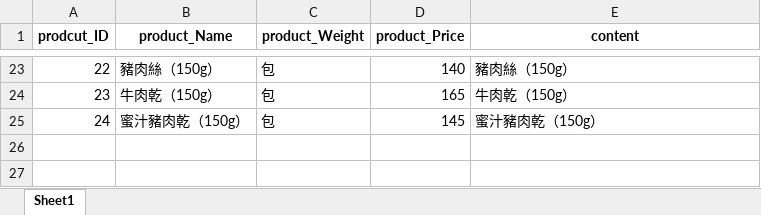
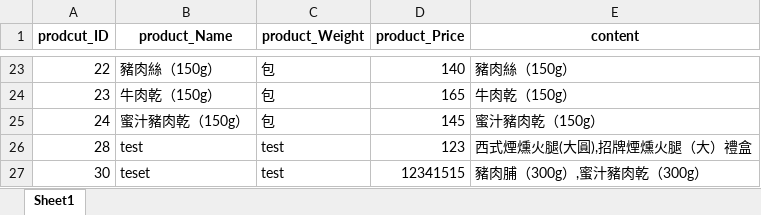
Before and after one commit to helgesander02/TKManagementSystem, an Excel workbook: output_good.xlsx, sheet Sheet1, drawn as a sheet; only a part is shown, gaps mark what is left out; values as stored, in another font and other column widths than the file's, no borders; the diff names each change by its address in the sheet, - before the commit and + after, or states it on an @@ line.

```diff
--- a/output_good.xlsx (sheet Sheet1)
+++ b/output_good.xlsx (sheet Sheet1)
+row 26: 28 | test | test | 123 | 西式煙燻火腿(大圓),招牌煙燻火腿（大）禮盒
+row 27: 30 | teset | test | 12341515 | 豬肉脯（300g）,蜜汁豬肉乾（300g）
```
Also changed, not shown: 13 other files.
